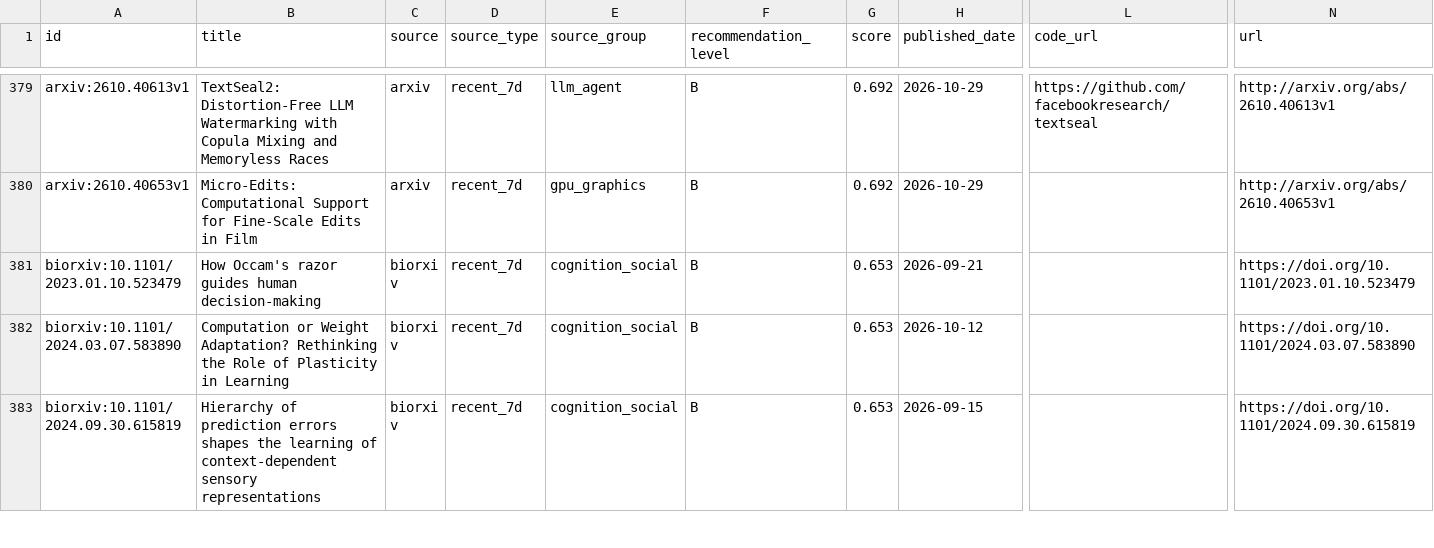
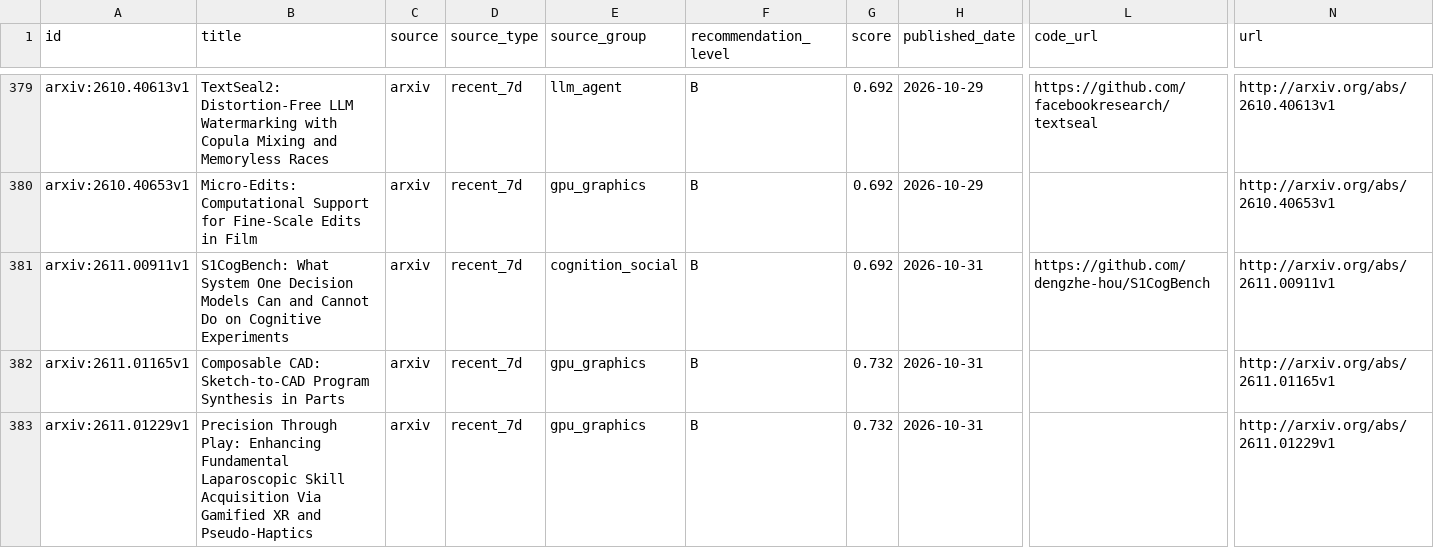
Before and after one commit to JayeCheng/paper-learning-system, a CSV file: data/exports/papers.csv, drawn as a sheet; only a part is shown, gaps mark what is left out; the shorter side is filled out with more unchanged rows; rows hold the shown columns only; the diff covers the shown part only; the diff names each change by its address in the sheet, - before the commit and + after, or states it on an @@ line.

```diff
--- a/data/exports/papers.csv
+++ b/data/exports/papers.csv
+row 381: arxiv:2611.00911v1 | S1CogBench: What System One Decision Models Can and Cannot Do on Cognitive Experiments | arxiv | recent_7d | cognition_social | B | 0.692 | 2026-10-31 | https://github.com/dengzhe-hou/S1CogBench | http://arxiv.org/abs/2611.00911v1
+row 382: arxiv:2611.01165v1 | Composable CAD: Sketch-to-CAD Program Synthesis in Parts | arxiv | recent_7d | gpu_graphics | B | 0.732 | 2026-10-31 |  | http://arxiv.org/abs/2611.01165v1
+row 383: arxiv:2611.01229v1 | Precision Through Play: Enhancing Fundamental Laparoscopic Skill Acquisition Via Gamified XR and Pseudo-Haptics | arxiv | recent_7d | gpu_graphics | B | 0.732 | 2026-10-31 |  | http://arxiv.org/abs/2611.01229v1
```
Also changed, not shown: 3 added rows elsewhere in this file, data/exports/daily_papers.csv, data/exports/reading_status.csv, 12 other files.
